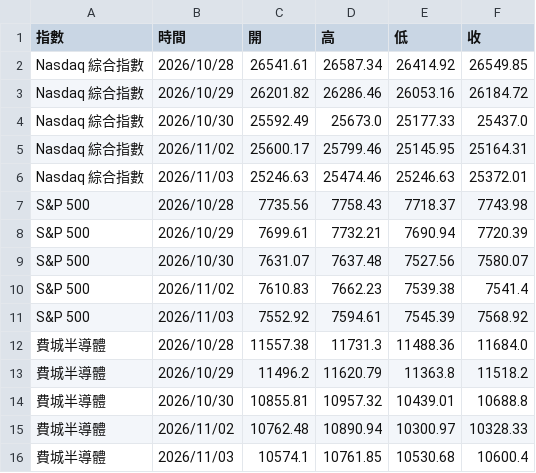
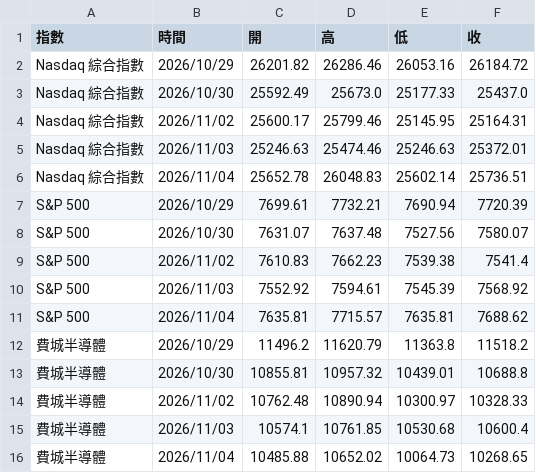
Before and after one commit to yopoyuan-star/us-index, a CSV file: data.csv, drawn as a sheet; removed rows and columns are numbered as before the commit, all else as after; the diff names each change by its address in the sheet, - before the commit and + after, or states it on an @@ line.

```diff
--- a/data.csv
+++ b/data.csv
-row 2: Nasdaq 綜合指數 | 2026/10/28 | 26541.61 | 26587.34 | 26414.92 | 26549.85
-row 7: S&P 500 | 2026/10/28 | 7735.56 | 7758.43 | 7718.37 | 7743.98
+row 6: Nasdaq 綜合指數 | 2026/11/04 | 25652.78 | 26048.83 | 25602.14 | 25736.51
-row 12: 費城半導體 | 2026/10/28 | 11557.38 | 11731.3 | 11488.36 | 11684.0
+row 11: S&P 500 | 2026/11/04 | 7635.81 | 7715.57 | 7635.81 | 7688.62
+row 16: 費城半導體 | 2026/11/04 | 10485.88 | 10652.02 | 10064.73 | 10268.65
```
Also changed, not shown: 1 other file.
